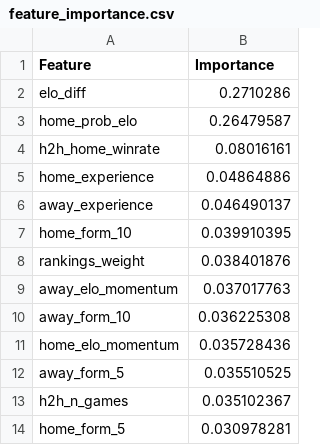
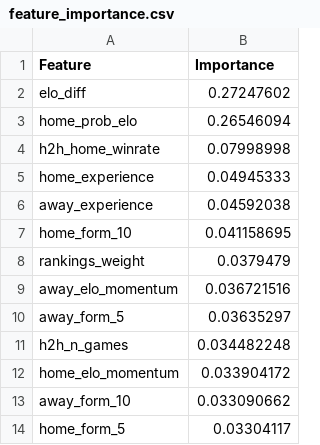
Before and after one commit to marcusthuillier/Rugby_Work, a CSV file: Betting Model/feature_importance.csv, drawn as a sheet.

```diff
--- a/Betting Model/feature_importance.csv
+++ b/Betting Model/feature_importance.csv
@@ -1,14 +1,14 @@
 Feature,Importance
-elo_diff,0.2710286
-home_prob_elo,0.26479587
-h2h_home_winrate,0.08016161
-home_experience,0.04864886
-away_experience,0.046490137
-home_form_10,0.039910395
-rankings_weight,0.038401876
-away_elo_momentum,0.037017763
-away_form_10,0.036225308
-home_elo_momentum,0.035728436
-away_form_5,0.035510525
-h2h_n_games,0.035102367
-home_form_5,0.030978281
+elo_diff,0.27247602
+home_prob_elo,0.26546094
+h2h_home_winrate,0.07998998
+home_experience,0.04945333
+away_experience,0.04592038
+home_form_10,0.041158695
+rankings_weight,0.0379479
+away_elo_momentum,0.036721516
+away_form_5,0.03635297
+h2h_n_games,0.034482248
+home_elo_momentum,0.033904172
+away_form_10,0.033090662
+home_form_5,0.03304117
```
Also changed, not shown: Betting Model/backtest_summary.csv, Betting Model/model_eval.csv, 9 other files.
